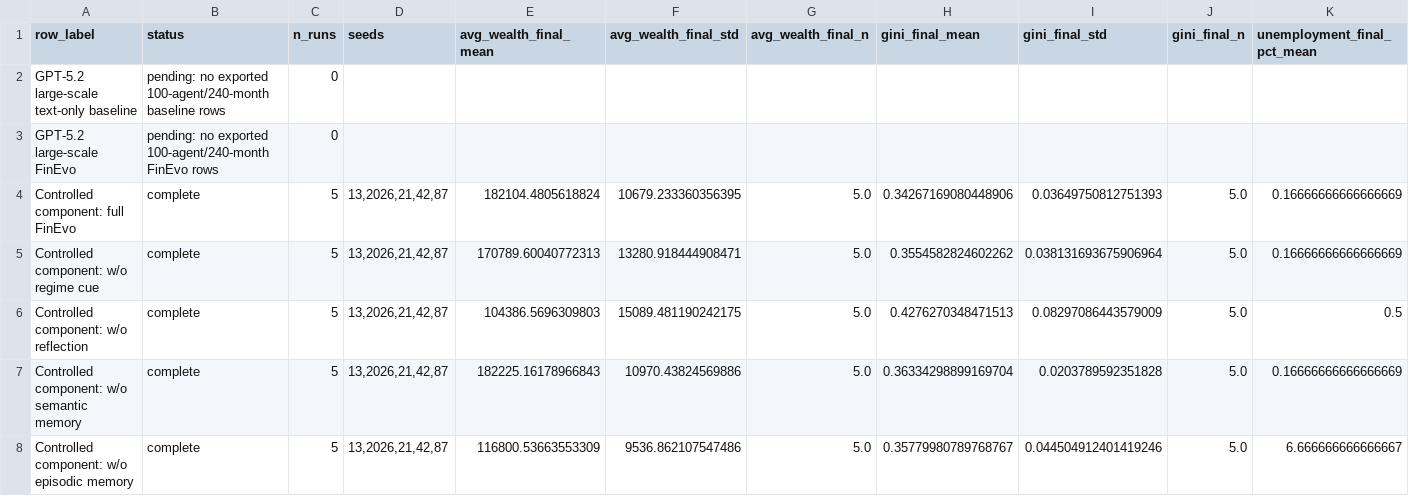
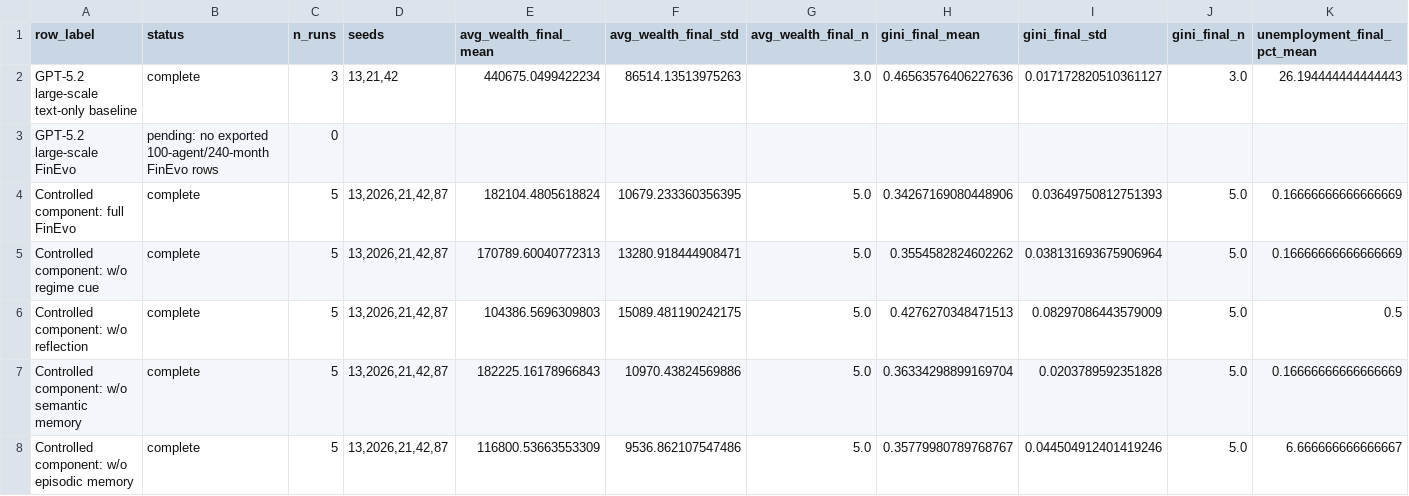
Before and after one commit to moderncavemann/FinEvo, a CSV file: paper/generated_tables/main_significance_and_ablation.csv, drawn as a sheet; only a part is shown; removed rows and columns are numbered as before the commit, all else as after; rows hold the shown columns only; the diff names each change by its address in the sheet, - before the commit and + after, or states it on an @@ line.

```diff
--- a/paper/generated_tables/main_significance_and_ablation.csv
+++ b/paper/generated_tables/main_significance_and_ablation.csv
-row 2: GPT-5.2 large-scale text-only baseline | pending: no exported 100-agent/240-month baseline rows | 0
+row 2: GPT-5.2 large-scale text-only baseline | complete | 3 | 13,21,42 | 440675.0499422234 | 86514.13513975263 | 3.0 | 0.46563576406227636 | 0.017172820510361127 | 3.0 | 26.194444444444443
```
Also changed, not shown: paper/generated_tables/E1_diagnostic_summary.csv, 9 other files.
